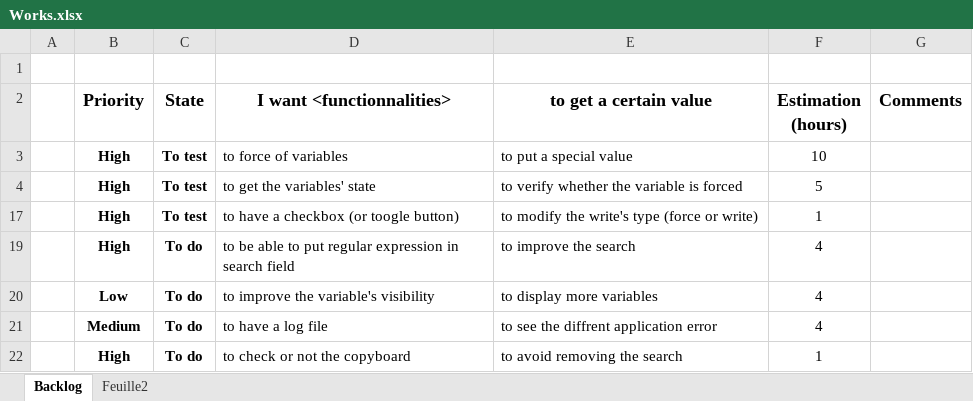
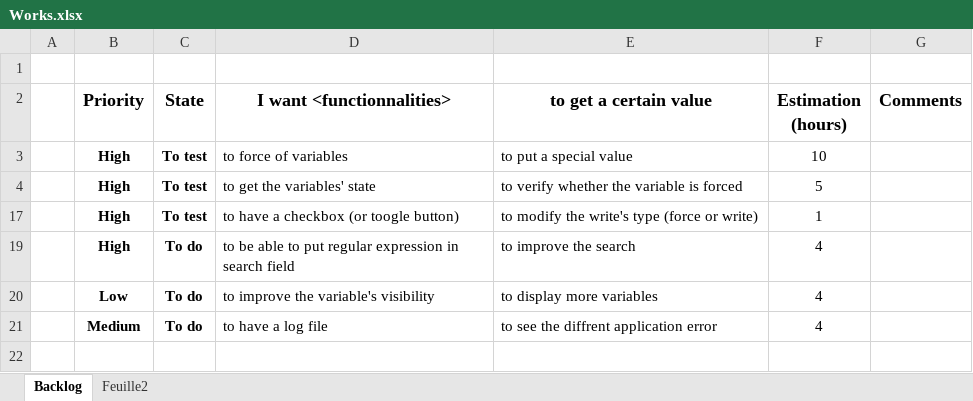
Before and after one commit to Edwix/VSObserver, an Excel workbook: Works.xlsx, sheet Backlog, drawn as a sheet; values as stored, in another font and other column widths than the file's, no borders; conditional formats not drawn; the diff names each change by its address in the sheet, - before the commit and + after, or states it on an @@ line.

Commit message:
The clipboard checking can be disabled. The width of column are in "Auto" value. The search filed shouldn't accepted the newline anymore.

```diff
--- a/Works.xlsx (sheet Backlog)
+++ b/Works.xlsx (sheet Backlog)
-row 22:  | High | To do | to check or not the copyboard | to avoid removing the search | 1
```
Also changed, not shown: hidden cells, 3 other files.
